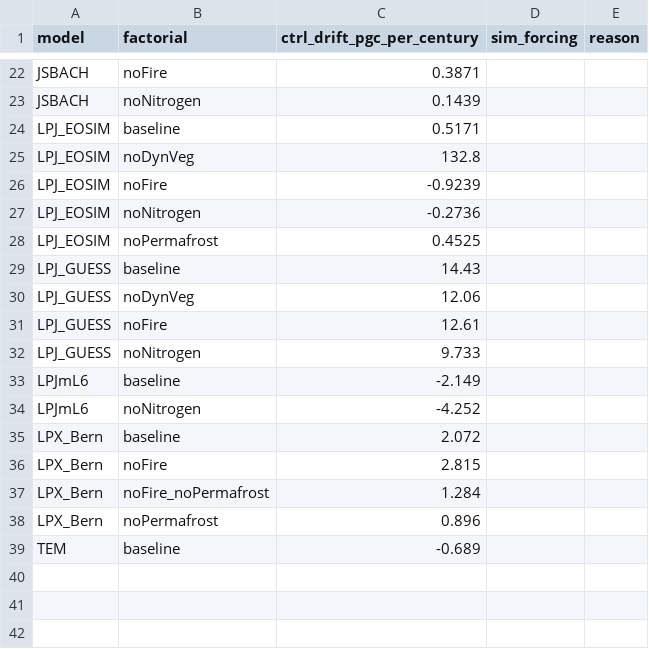
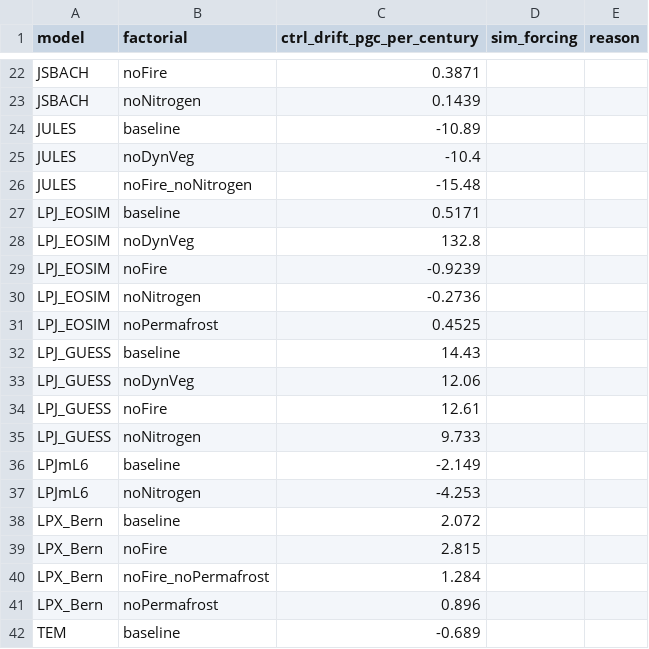
Before and after one commit to benmsanderson/tcre_mini, a CSV file: results/wiemip/screening.csv, drawn as a sheet; only a part is shown, gaps mark what is left out.

```diff
--- a/results/wiemip/screening.csv
+++ b/results/wiemip/screening.csv
@@ -23,2 +23,5 @@ JSBACH,noFire,0.3871,,
 JSBACH,noNitrogen,0.1439,,
+JULES,baseline,-10.89,,
+JULES,noDynVeg,-10.4,,
+JULES,noFire_noNitrogen,-15.48,,
 LPJ_EOSIM,baseline,0.5171,,
@@ -33,3 +36,3 @@ LPJ_GUESS,noNitrogen,9.733,,
 LPJmL6,baseline,-2.149,,
-LPJmL6,noNitrogen,-4.252,,
+LPJmL6,noNitrogen,-4.253,,
 LPX_Bern,baseline,2.072,,
```
Also changed, not shown: results/wiemip/feedbacks_long.csv, results/wiemip/paired_effects.csv, 17 other files.
